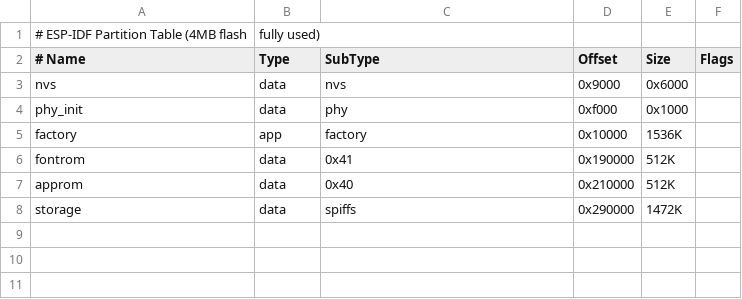
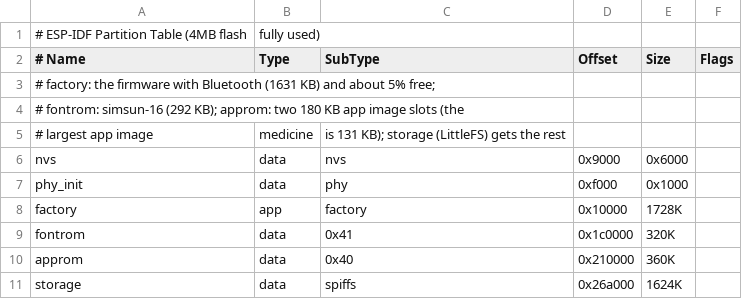
Before and after one commit to chk-jxcn/minischeme-esp32, a CSV file: partitions.csv, drawn as a sheet.

```diff
--- a/partitions.csv
+++ b/partitions.csv
@@ -2,7 +2,10 @@
 # Name,   Type, SubType, Offset,   Size, Flags
+# factory: the firmware with Bluetooth (1631 KB) and about 5% free;
+# fontrom: simsun-16 (292 KB); approm: two 180 KB app image slots (the
+# largest app image, medicine, is 131 KB); storage (LittleFS) gets the rest
 nvs,      data, nvs,     0x9000,   0x6000,
 phy_init, data, phy,     0xf000,   0x1000,
-factory,  app,  factory, 0x10000,  1536K,
-fontrom,  data, 0x41,    0x190000, 512K,
-approm,   data, 0x40,    0x210000, 512K,
-storage,  data, spiffs,  0x290000, 1472K,
+factory,  app,  factory, 0x10000,  1728K,
+fontrom,  data, 0x41,    0x1c0000, 320K,
+approm,   data, 0x40,    0x210000, 360K,
+storage,  data, spiffs,  0x26a000, 1624K,
```
Also changed, not shown: 8 other files.
